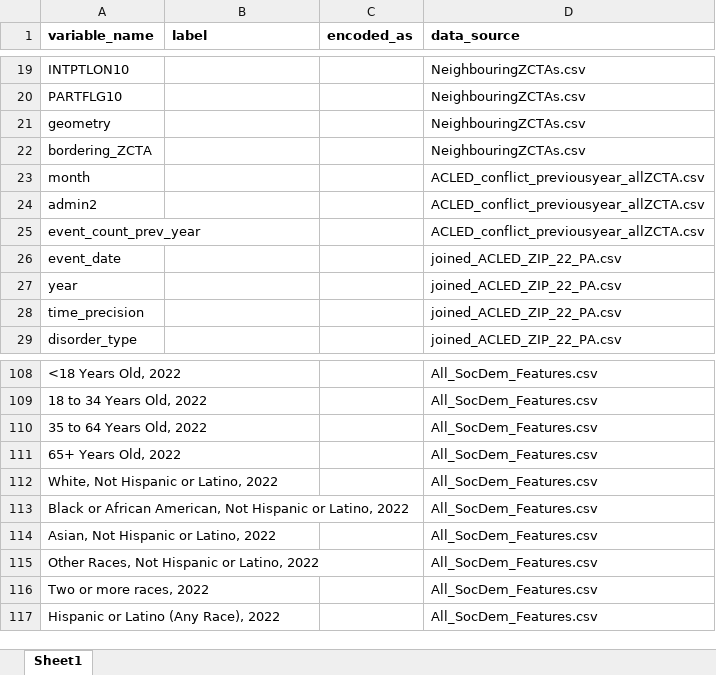
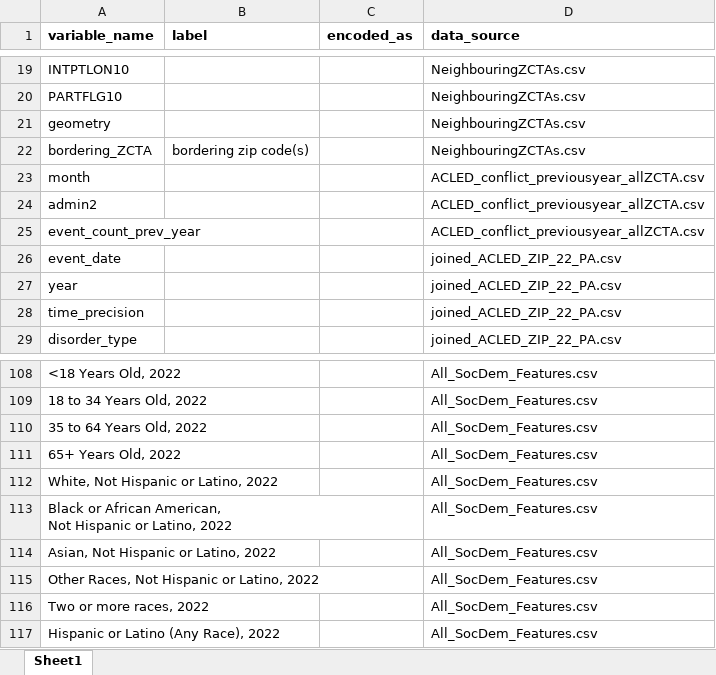
Before and after one commit to bprtdaniel/US_conflict_forecasting, an Excel workbook: 4_Documentation/codebook_edited.xlsx, sheet Sheet1, drawn as a sheet; only a part is shown, gaps mark what is left out; values as stored, in another font and other column widths than the file's, no borders; the diff covers the shown part only; the diff names each change by its address in the sheet, - before the commit and + after, or states it on an @@ line.

Commit message:
add unique variable length

```diff
--- a/4_Documentation/codebook_edited.xlsx (sheet Sheet1)
+++ b/4_Documentation/codebook_edited.xlsx (sheet Sheet1)
-B22 (label): (empty)
+B22 (label): bordering zip code(s)
-A113 (variable_name): …Latino, 2022
+A113 (variable_name): …Latino, 2022
```
Also changed, not shown: 18 edited cells elsewhere in this sheet, 4_Documentation/codebook.xlsx, 2 other files.
